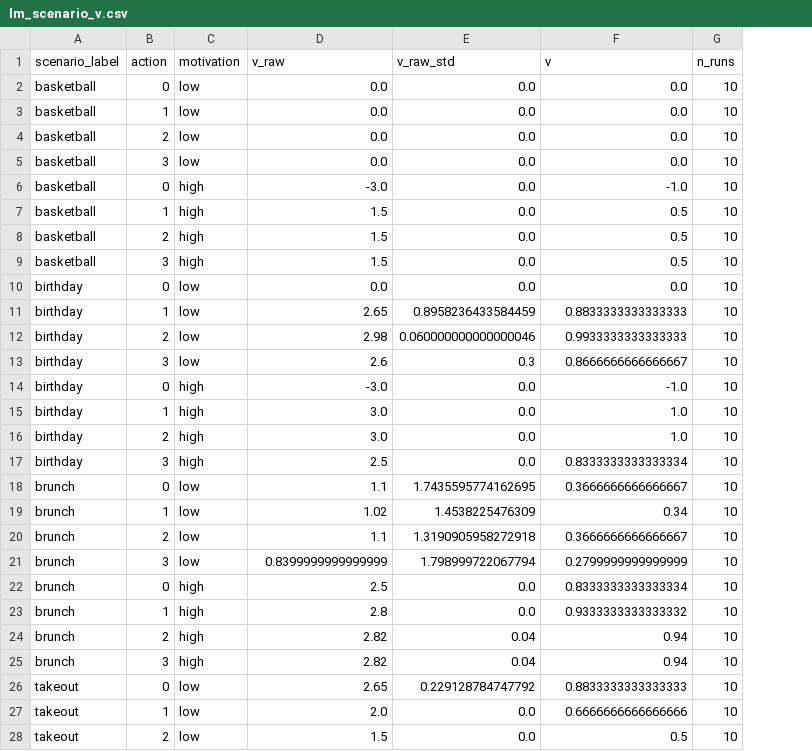
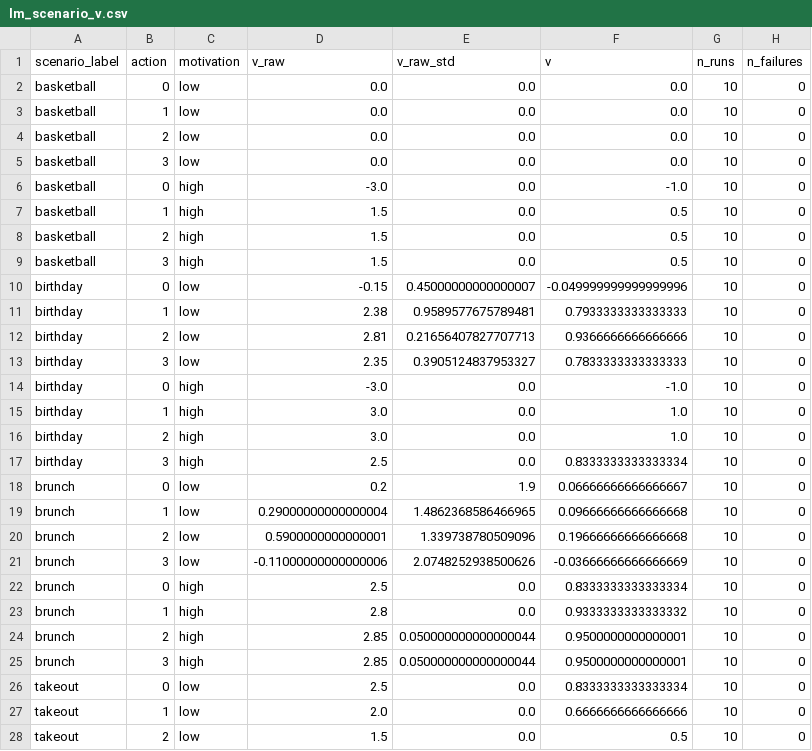
Before and after one commit to aliciamchen/sip, a CSV file: model/outputs/lm_scenario_v.csv, drawn as a sheet; only a part is shown; the diff covers the shown part only; the diff names each change by its address in the sheet, - before the commit and + after, or states it on an @@ line.

```diff
--- a/model/outputs/lm_scenario_v.csv
+++ b/model/outputs/lm_scenario_v.csv
+column H (n_failures), rows 2-28: all 0
-D10 (v_raw): 0.0
+D10 (v_raw): -0.15
-E10 (v_raw_std): 0.0
+E10 (v_raw_std): 0.45000000000000007
-F10 (v): 0.0
+F10 (v): -0.049999999999999996
-D11 (v_raw): 2.65
+D11 (v_raw): 2.38
-E11 (v_raw_std): 0.8958236433584459
+E11 (v_raw_std): 0.9589577675789481
-F11 (v): 0.8833333333333333
+F11 (v): 0.7933333333333333
-D12 (v_raw): 2.98
+D12 (v_raw): 2.81
-E12 (v_raw_std): 0.060000000000000046
+E12 (v_raw_std): 0.21656407827707713
-F12 (v): 0.9933333333333333
+F12 (v): 0.9366666666666666
-D13 (v_raw): 2.6
+D13 (v_raw): 2.35
-E13 (v_raw_std): 0.3
+E13 (v_raw_std): 0.3905124837953327
-F13 (v): 0.8666666666666667
+F13 (v): 0.7833333333333333
-D18 (v_raw): 1.1
+D18 (v_raw): 0.2
-E18 (v_raw_std): 1.7435595774162695
+E18 (v_raw_std): 1.9
-F18 (v): 0.3666666666666667
+F18 (v): 0.06666666666666667
-D19 (v_raw): 1.02
+D19 (v_raw): 0.29000000000000004
-E19 (v_raw_std): 1.4538225476309
+E19 (v_raw_std): 1.4862368586466965
-F19 (v): 0.34
+F19 (v): 0.09666666666666668
-D20 (v_raw): 1.1
+D20 (v_raw): 0.5900000000000001
-E20 (v_raw_std): 1.3190905958272918
+E20 (v_raw_std): 1.339738780509096
-F20 (v): 0.3666666666666667
+F20 (v): 0.19666666666666668
-D21 (v_raw): 0.8399999999999999
+D21 (v_raw): -0.11000000000000006
-E21 (v_raw_std): 1.798999722067794
+E21 (v_raw_std): 2.0748252938500626
-F21 (v): 0.2799999999999999
+F21 (v): -0.03666666666666669
-D24:D25 (v_raw): 2.82
+D24:D25 (v_raw): 2.85
-E24:E25 (v_raw_std): 0.04
+E24:E25 (v_raw_std): 0.050000000000000044
-F24:F25 (v): 0.94
+F24:F25 (v): 0.9500000000000001
-D26 (v_raw): 2.65
+D26 (v_raw): 2.5
-E26 (v_raw_std): 0.229128784747792
+E26 (v_raw_std): 0.0
-F26 (v): 0.8833333333333333
+F26 (v): 0.8333333333333334
```
Also changed, not shown: 104 edited cells elsewhere in this file, model/outputs/forward_planning_fit_results.csv, model/outputs/forward_planning_fits.csv, 5 other files.
